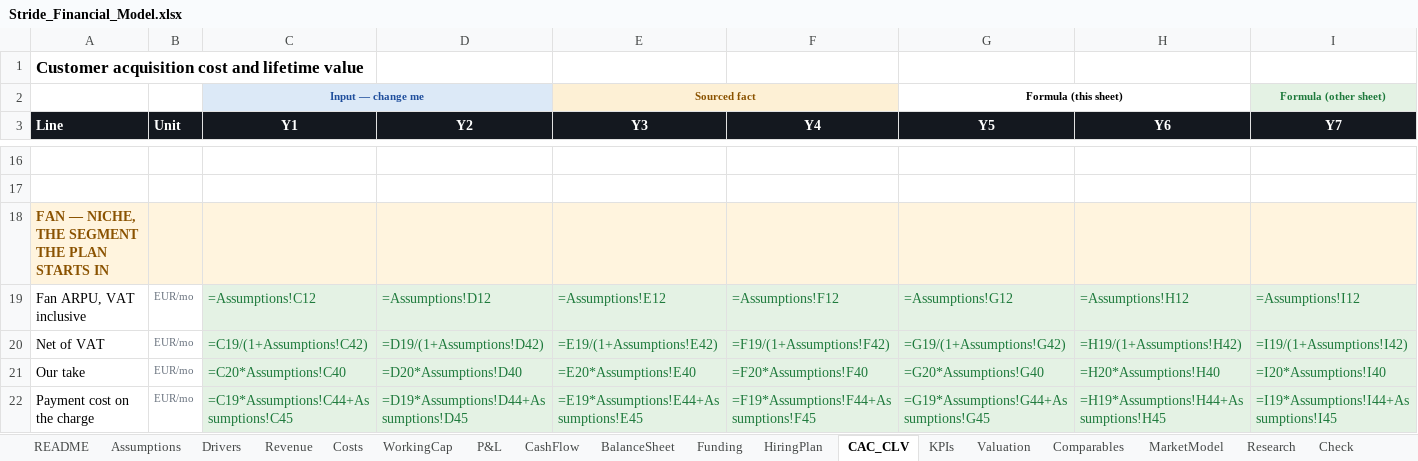
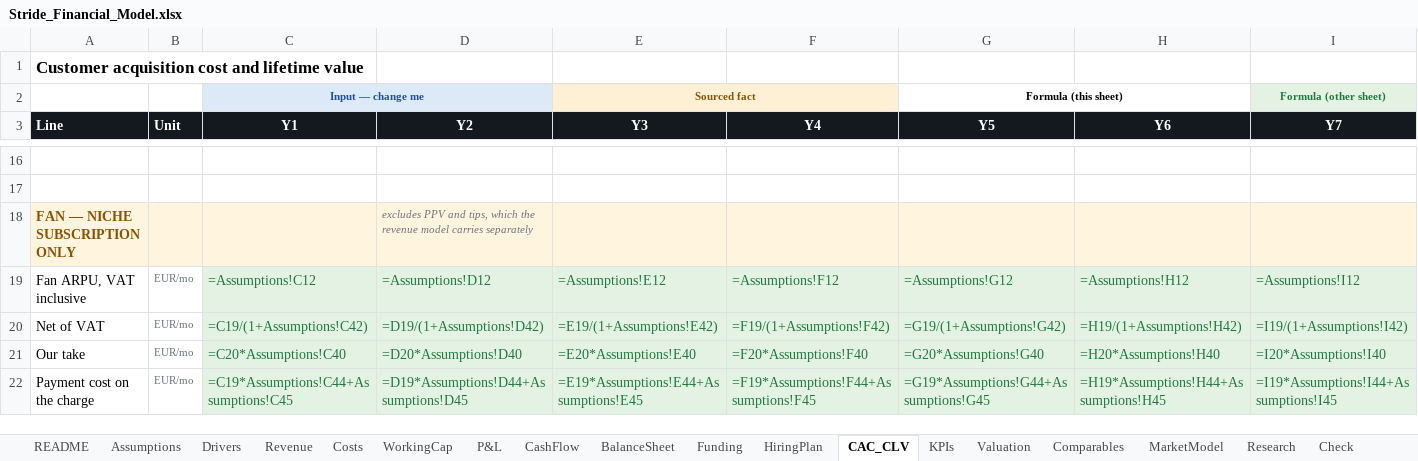
Before and after one commit to jadzoghaib/stride, an Excel workbook: business-plan/Stride_Financial_Model.xlsx, sheet CAC_CLV, drawn as a sheet; only a part is shown, gaps mark what is left out; values as stored, in another font and other column widths than the file's, no borders; formulas without a stored value are shown as written; removed rows and columns are numbered as before the commit, all else as after; rows hold the shown columns only; the diff names each change by its address in the sheet, - before the commit and + after, or states it on an @@ line.

```diff
--- a/business-plan/Stride_Financial_Model.xlsx (sheet CAC_CLV)
+++ b/business-plan/Stride_Financial_Model.xlsx (sheet CAC_CLV)
-row 18: FAN — NICHE, THE SEGMENT THE PLAN STARTS IN
+row 18: FAN — NICHE SUBSCRIPTION ONLY |  |  | excludes PPV and tips, which the revenue model carries separately
```
Also changed, not shown: 8 other files.
